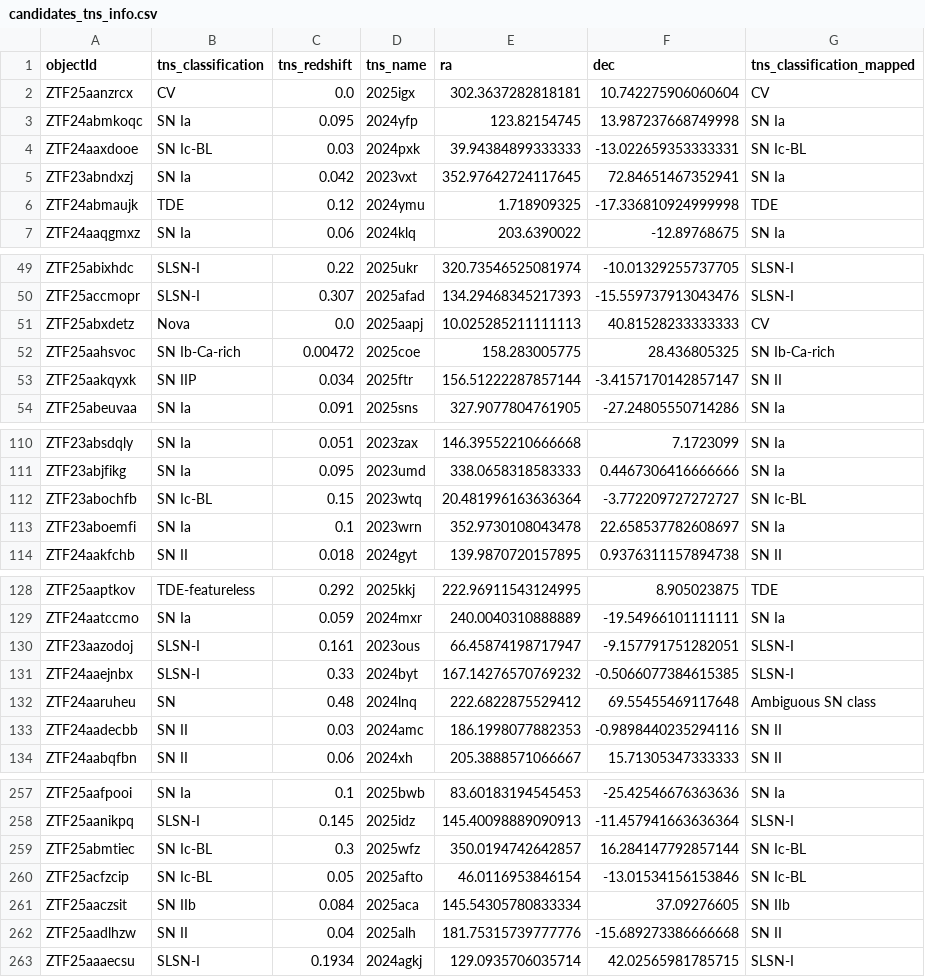
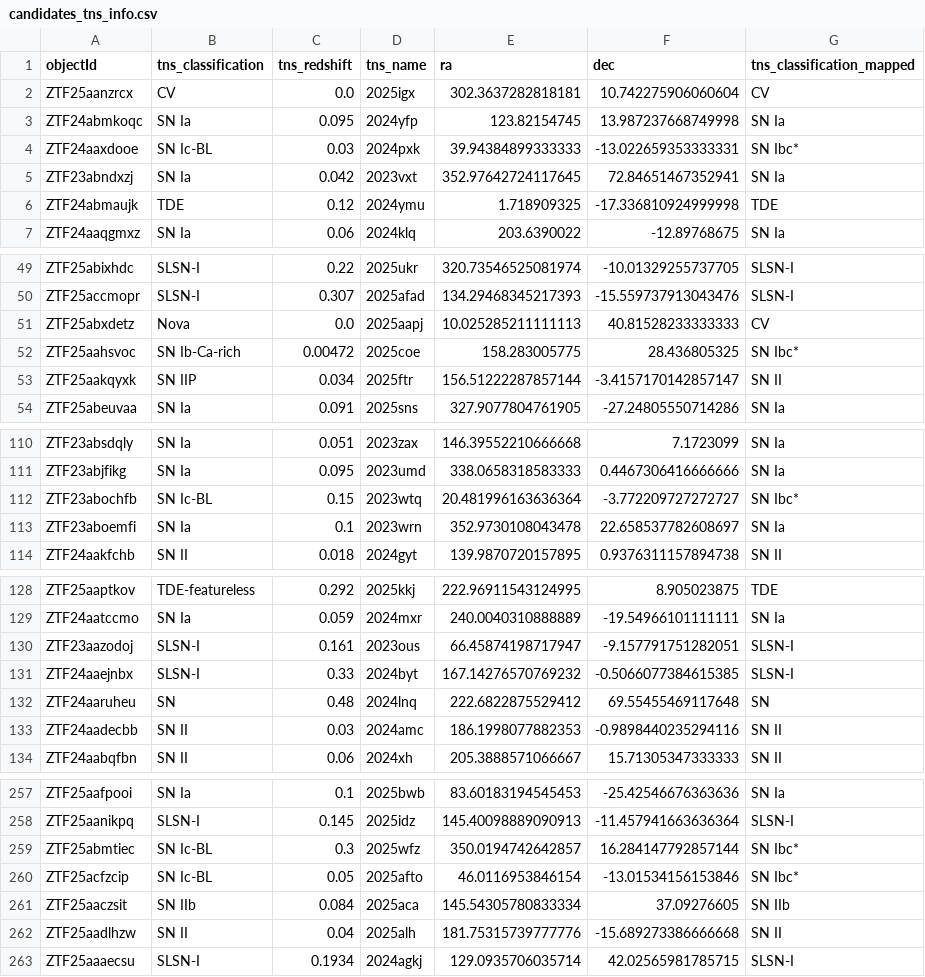
Before and after one commit to utthishtastro/extragalactic_hostless_analysis, a CSV file: data/candidates_tns_info.csv, drawn as a sheet; only a part is shown, gaps mark what is left out; the diff covers the shown part only.

```diff
--- a/data/candidates_tns_info.csv
+++ b/data/candidates_tns_info.csv
@@ -3,3 +3,3 @@ ZTF25aanzrcx,CV,0.0,2025igx,302.3637282818181,10.742275906060604,CV
 ZTF24abmkoqc,SN Ia,0.095,2024yfp,123.82154745,13.987237668749998,SN Ia
-ZTF24aaxdooe,SN Ic-BL,0.03,2024pxk,39.94384899333333,-13.022659353333331,SN Ic-BL
+ZTF24aaxdooe,SN Ic-BL,0.03,2024pxk,39.94384899333333,-13.022659353333331,SN Ibc*
 ZTF23abndxzj,SN Ia,0.042,2023vxt,352.97642724117645,72.84651467352941,SN Ia
@@ -51,3 +51,3 @@ ZTF25accmopr,SLSN-I,0.307,2025afad,134.29468345217393,-15.559737913043476,SLSN-I
 ZTF25abxdetz,Nova,0.0,2025aapj,10.025285211111113,40.81528233333333,CV
-ZTF25aahsvoc,SN Ib-Ca-rich,0.00472,2025coe,158.283005775,28.436805325,SN Ib-Ca-rich
+ZTF25aahsvoc,SN Ib-Ca-rich,0.00472,2025coe,158.283005775,28.436805325,SN Ibc*
 ZTF25aakqyxk,SN IIP,0.034,2025ftr,156.51222287857144,-3.4157170142857147,SN II
@@ -111,3 +111,3 @@ ZTF23absdqly,SN Ia,0.051,2023zax,146.39552210666668,7.1723099,SN Ia
 ZTF23abjfikg,SN Ia,0.095,2023umd,338.0658318583333,0.4467306416666666,SN Ia
-ZTF23abochfb,SN Ic-BL,0.15,2023wtq,20.481996163636364,-3.772209727272727,SN Ic-BL
+ZTF23abochfb,SN Ic-BL,0.15,2023wtq,20.481996163636364,-3.772209727272727,SN Ibc*
 ZTF23aboemfi,SN Ia,0.1,2023wrn,352.9730108043478,22.658537782608697,SN Ia
@@ -131,3 +131,3 @@ ZTF23aazodoj,SLSN-I,0.161,2023ous,66.45874198717947,-9.157791751282051,SLSN-I
 ZTF24aaejnbx,SLSN-I,0.33,2024byt,167.14276570769232,-0.5066077384615385,SLSN-I
-ZTF24aaruheu,SN,0.48,2024lnq,222.6822875529412,69.55455469117648,Ambiguous SN class
+ZTF24aaruheu,SN,0.48,2024lnq,222.6822875529412,69.55455469117648,SN
 ZTF24aadecbb,SN II,0.03,2024amc,186.1998077882353,-0.9898440235294116,SN II
@@ -258,4 +258,4 @@ ZTF25aafpooi,SN Ia,0.1,2025bwb,83.60183194545453,-25.42546676363636,SN Ia
 ZTF25aanikpq,SLSN-I,0.145,2025idz,145.40098889090913,-11.457941663636364,SLSN-I
-ZTF25abmtiec,SN Ic-BL,0.3,2025wfz,350.0194742642857,16.284147792857144,SN Ic-BL
-ZTF25acfzcip,SN Ic-BL,0.05,2025afto,46.0116953846154,-13.01534156153846,SN Ic-BL
+ZTF25abmtiec,SN Ic-BL,0.3,2025wfz,350.0194742642857,16.284147792857144,SN Ibc*
+ZTF25acfzcip,SN Ic-BL,0.05,2025afto,46.0116953846154,-13.01534156153846,SN Ibc*
 ZTF25aaczsit,SN IIb,0.084,2025aca,145.54305780833334,37.09276605,SN IIb
```
Also changed, not shown: 21 edited cells elsewhere in this file.
